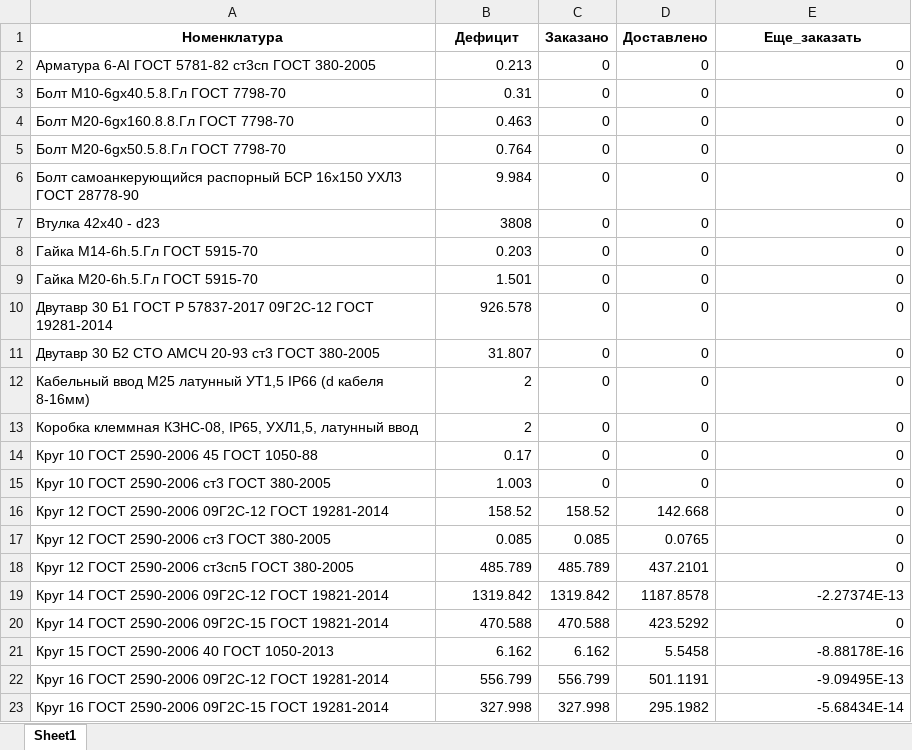
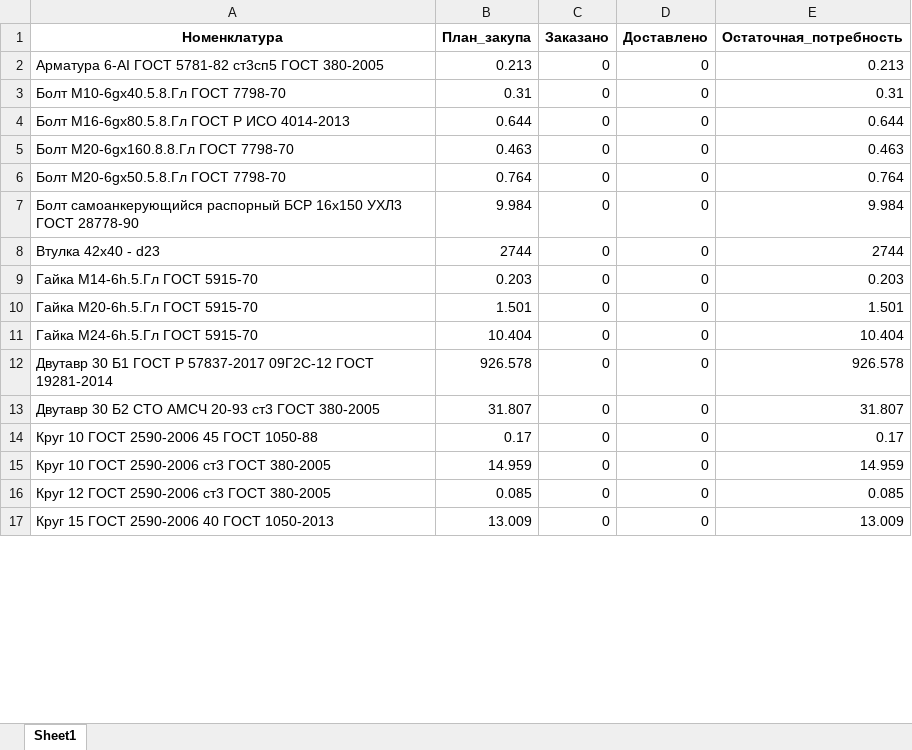
Before and after one commit to smolinilya01/calculation_metal, an Excel workbook: support_data/purchase_analysis/purchase_analysis.xlsx, sheet Sheet1, drawn as a sheet; only a part is shown; values as stored, in another font and other column widths than the file's, no borders; removed rows and columns are numbered as before the commit, all else as after; the diff covers the shown part only; the diff names each change by its address in the sheet, - before the commit and + after, or states it on an @@ line.

Commit message:
[weekly] Upgrade purchase analyze

```diff
--- a/support_data/purchase_analysis/purchase_analysis.xlsx (sheet Sheet1)
+++ b/support_data/purchase_analysis/purchase_analysis.xlsx (sheet Sheet1)
-B1: Дефицит
+B1: План_закупа
-E1: Еще_заказать
+E1: Остаточная_потребность
-A2 (Номенклатура): …ГОСТ 5781-82 ст3сп ГОСТ 380-2005
+A2 (Номенклатура): …ГОСТ 5781-82 ст3сп5 ГОСТ 380-2005
-E2 (Остаточная_потребность): 0
+E2 (Остаточная_потребность): 0.213
-E3 (Остаточная_потребность): 0
+E3 (Остаточная_потребность): 0.31
+row 4: Болт М16-6gх80.5.8.Гл ГОСТ Р ИСО 4014-2013 | 0.644 | 0 | 0 | 0.644
-E5 (Остаточная_потребность): 0
+E5 (Остаточная_потребность): 0.463
-E6 (Остаточная_потребность): 0
+E6 (Остаточная_потребность): 0.764
-E7 (Остаточная_потребность): 0
+E7 (Остаточная_потребность): 9.984
-B8 (План_закупа): 3808
+B8 (План_закупа): 2744
-E8 (Остаточная_потребность): 0
+E8 (Остаточная_потребность): 2744
-E9 (Остаточная_потребность): 0
+E9 (Остаточная_потребность): 0.203
-E10 (Остаточная_потребность): 0
+E10 (Остаточная_потребность): 1.501
+row 11: Гайка М24-6h.5.Гл ГОСТ 5915-70 | 10.404 | 0 | 0 | 10.404
-E12 (Остаточная_потребность): 0
+E12 (Остаточная_потребность): 926.578
-E13 (Остаточная_потребность): 0
+E13 (Остаточная_потребность): 31.807
-row 12: Кабельный ввод М25 латунный УТ1,5 IP66 (d кабеля 8-16мм) | 2 | 0 | 0 | 0
-row 13: Коробка клеммная КЗНС-08, IP65, УХЛ1,5, латунный ввод | 2 | 0 | 0 | 0
-E14 (Остаточная_потребность): 0
+E14 (Остаточная_потребность): 0.17
-B15 (План_закупа): 1.003
+B15 (План_закупа): 14.959
-E15 (Остаточная_потребность): 0
+E15 (Остаточная_потребность): 14.959
-row 16: Круг 12 ГОСТ 2590-2006 09Г2С-12 ГОСТ 19281-2014 | 158.52 | 158.52 | 142.668 | 0
-C16 (Заказано): 0.085
+C16 (Заказано): 0
-D16 (Доставлено): 0.0765
+D16 (Доставлено): 0
-E16 (Остаточная_потребность): 0
+E16 (Остаточная_потребность): 0.085
-row 18: Круг 12 ГОСТ 2590-2006 ст3сп5 ГОСТ 380-2005 | 485.789 | 485.789 | 437.2101 | 0
-row 19: Круг 14 ГОСТ 2590-2006 09Г2С-12 ГОСТ 19821-2014 | 1319.842 | 1319.842 | 1187.8578 | -2.27374E-13
-row 20: Круг 14 ГОСТ 2590-2006 09Г2С-15 ГОСТ 19821-2014 | 470.588 | 470.588 | 423.5292 | 0
-B17 (План_закупа): 6.162
+B17 (План_закупа): 13.009
-C17 (Заказано): 6.162
+C17 (Заказано): 0
-D17 (Доставлено): 5.5458
+D17 (Доставлено): 0
-E17 (Остаточная_потребность): -8.88178E-16
+E17 (Остаточная_потребность): 13.009
-row 22: Круг 16 ГОСТ 2590-2006 09Г2С-12 ГОСТ 19281-2014 | 556.799 | 556.799 | 501.1191 | -9.09495E-13
-row 23: Круг 16 ГОСТ 2590-2006 09Г2С-15 ГОСТ 19281-2014 | 327.998 | 327.998 | 295.1982 | -5.68434E-14
```
Also changed, not shown: 18 added rows, 94 removed rows and 164 edited cells elsewhere in this sheet, support_data/purchase_analysis/Итоговая_потребность.xlsm, support_data/reports/Итоговая_потребность.xlsm, 16 other files.
